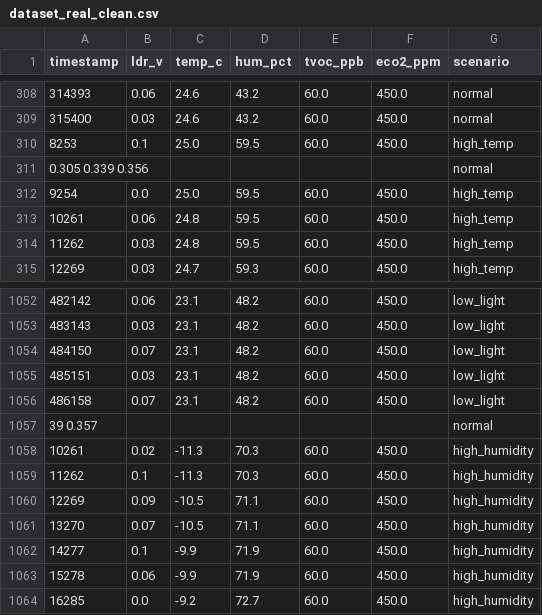
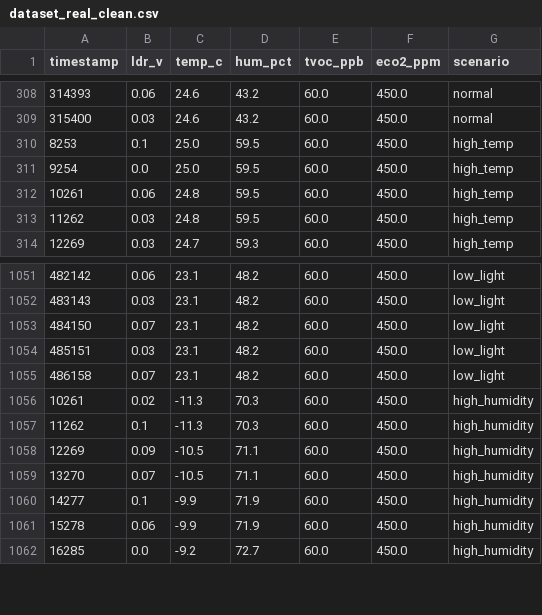
Before and after one commit to Quynhlien44/ESP32-S3-ULLAI-firmware, a CSV file: ai_pipeline/data/dataset_real_clean.csv, drawn as a sheet; only a part is shown, gaps mark what is left out; the diff names each change by its address in the sheet, - before the commit and + after, or states it on an @@ line.

```diff
--- a/ai_pipeline/data/dataset_real_clean.csv
+++ b/ai_pipeline/data/dataset_real_clean.csv
-row 311: 0.305 0.339 0.356 |  |  |  |  |  | normal
-row 1057: 39 0.357 |  |  |  |  |  | normal
```
Also changed, not shown: 10 other files.
